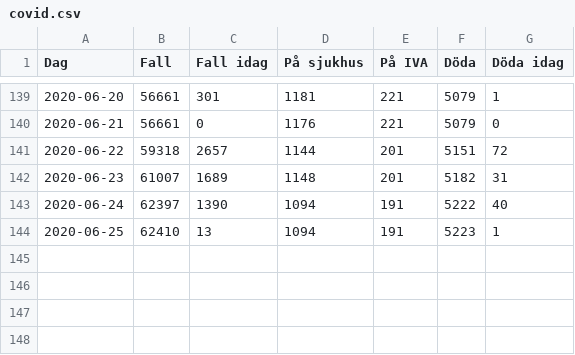
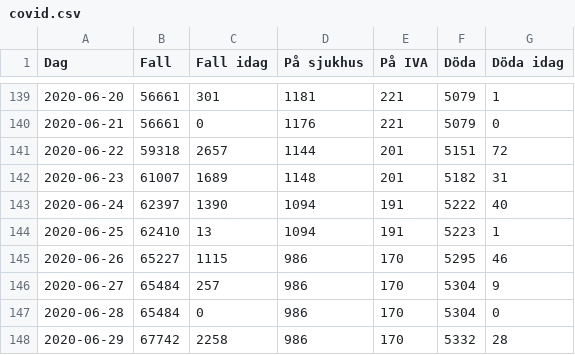
Before and after one commit to jjwikner/covid, a CSV file: database/covid.csv, drawn as a sheet; only a part is shown, gaps mark what is left out; the diff names each change by its address in the sheet, - before the commit and + after, or states it on an @@ line.

Commit message:
nya data

```diff
--- a/database/covid.csv
+++ b/database/covid.csv
+row 145: 2020-06-26 | 65227 | 1115 | 986 | 170 | 5295 | 46
+row 146: 2020-06-27 | 65484 | 257 | 986 | 170 | 5304 | 9
+row 147: 2020-06-28 | 65484 | 0 | 986 | 170 | 5304 | 0
+row 148: 2020-06-29 | 67742 | 2258 | 986 | 170 | 5332 | 28
```
